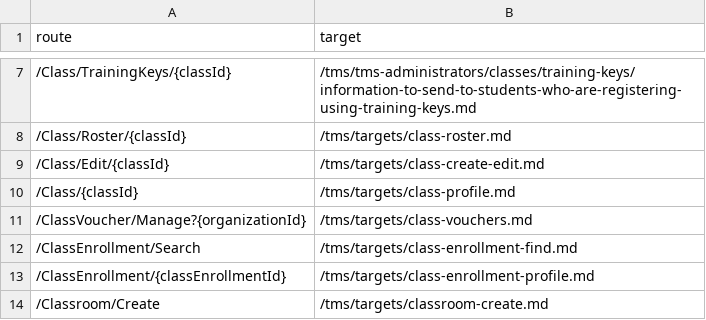
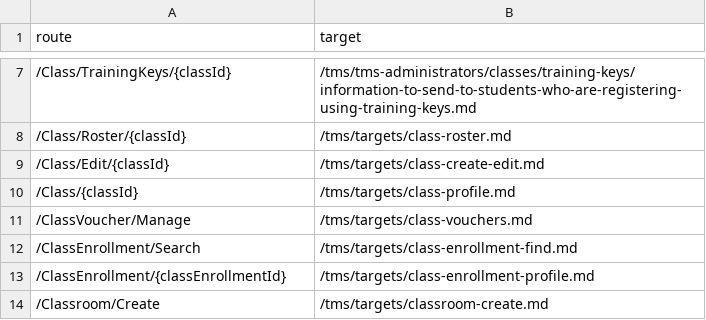
Before and after one commit to LearnOnDemandSystems/docs, a CSV file: tms/route-map.csv, drawn as a sheet; only a part is shown, gaps mark what is left out.

Commit message:
Update route-map.csv

```diff
--- a/tms/route-map.csv
+++ b/tms/route-map.csv
@@ -10,3 +10,3 @@ route,target
 /Class/{classId},/tms/targets/class-profile.md
-/ClassVoucher/Manage?{organizationId},/tms/targets/class-vouchers.md
+/ClassVoucher/Manage,/tms/targets/class-vouchers.md
 /ClassEnrollment/Search,/tms/targets/class-enrollment-find.md
```
